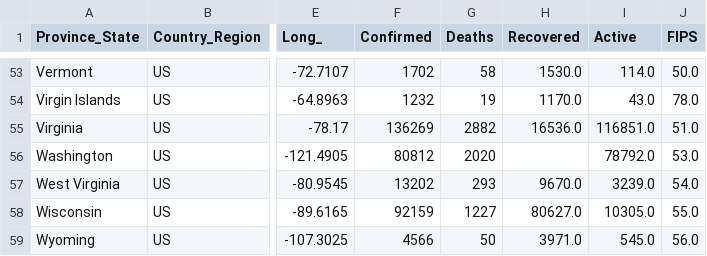
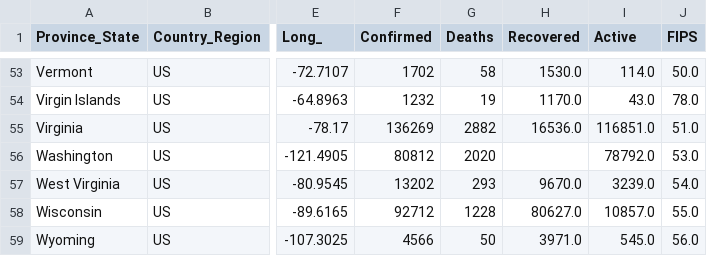
Before and after one commit to Anirban2404/Covid-19Analysis, a CSV file: DataStore/COVID-19-data-state-USA/09-16-2020.csv, drawn as a sheet; only a part is shown, gaps mark what is left out; the diff names each change by its address in the sheet, - before the commit and + after, or states it on an @@ line.

```diff
--- a/DataStore/COVID-19-data-state-USA/09-16-2020.csv
+++ b/DataStore/COVID-19-data-state-USA/09-16-2020.csv
-F58 (Confirmed): 92159
+F58 (Confirmed): 92712
-G58 (Deaths): 1227
+G58 (Deaths): 1228
-I58 (Active): 10305.0
+I58 (Active): 10857.0
```
Also changed, not shown: DataStore/COVID-19-data-state-USA/09-15-2020.csv, DataStore/COVID-19-data-state-USA/09-17-2020.csv, 8 other files.
